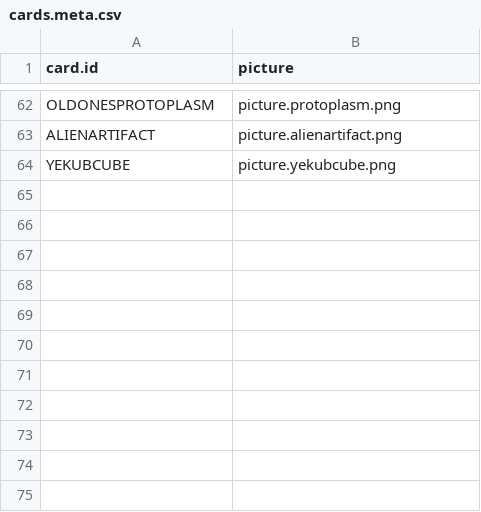
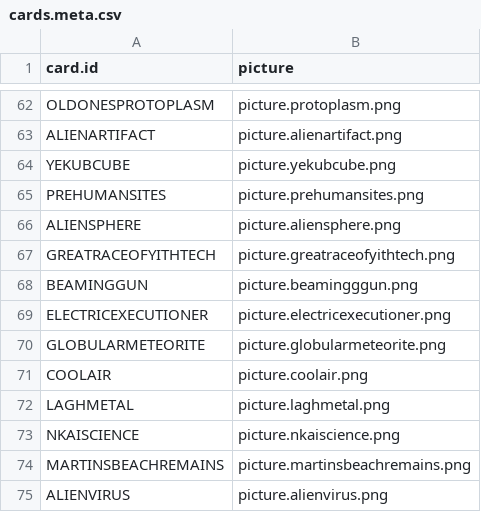
Before and after one commit to 9thcirclegames/wisdom-of-cthulhu, a CSV file: data/cards.meta.csv, drawn as a sheet; only a part is shown, gaps mark what is left out.

```diff
--- a/data/cards.meta.csv
+++ b/data/cards.meta.csv
@@ -64 +64,12 @@
 "YEKUBCUBE","picture.yekubcube.png"
+"PREHUMANSITES","picture.prehumansites.png"
+"ALIENSPHERE","picture.aliensphere.png"
+"GREATRACEOFYITHTECH","picture.greatraceofyithtech.png"
+"BEAMINGGUN","picture.beamingggun.png"
+"ELECTRICEXECUTIONER","picture.electricexecutioner.png"
+"GLOBULARMETEORITE","picture.globularmeteorite.png"
+"COOLAIR","picture.coolair.png"
+"LAGHMETAL","picture.laghmetal.png"
+"NKAISCIENCE","picture.nkaiscience.png"
+"MARTINSBEACHREMAINS","picture.martinsbeachremains.png"
+"ALIENVIRUS","picture.alienvirus.png"
```
Also changed, not shown: 13 other files.
